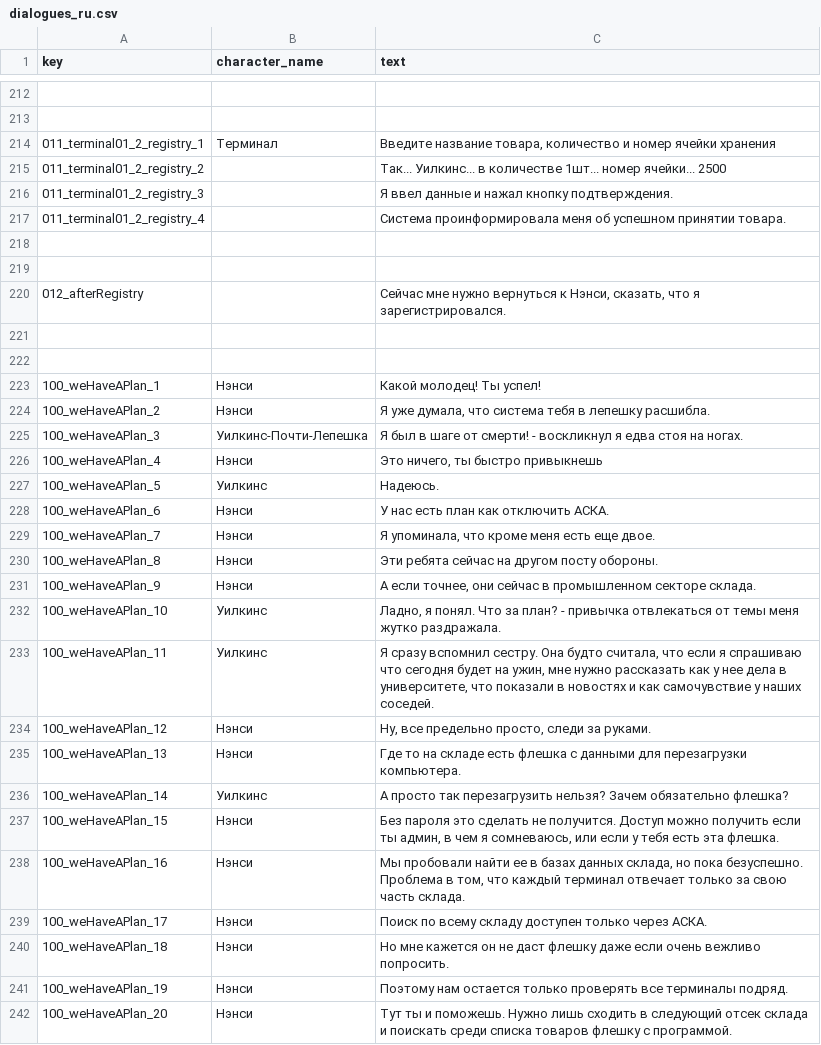
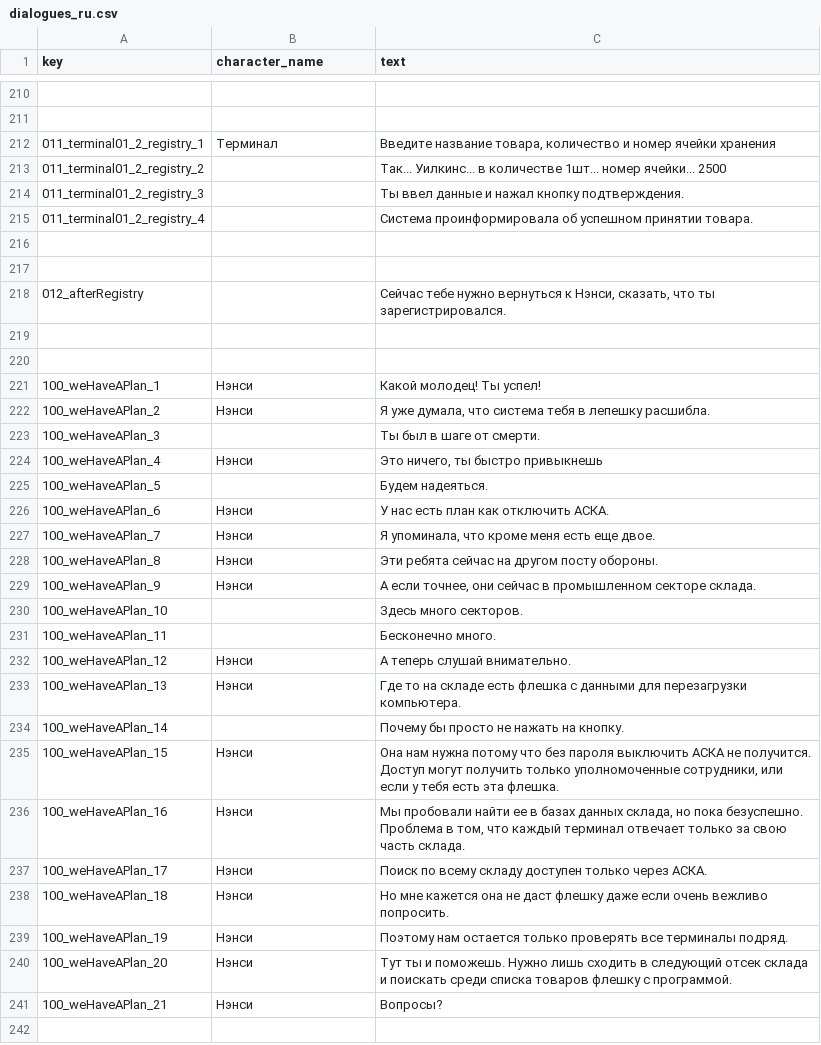
Before and after one commit to Renkort/OTD, a CSV file: Assets/Resources/Localization/dialogues_ru.csv, drawn as a sheet; only a part is shown, gaps mark what is left out; the shorter side is filled out with more unchanged rows; addresses are those after the commit; the diff covers the shown part only; the diff names each change by its address in the sheet, - before the commit and + after, or states it on an @@ line.

```diff
--- a/Assets/Resources/Localization/dialogues_ru.csv
+++ b/Assets/Resources/Localization/dialogues_ru.csv
-C214 (text): Я ввел данные и нажал кнопку подтверждения.
+C214 (text): Ты ввел данные и нажал кнопку подтверждения.
-C215 (text): Система проинформировала меня об успешном…
+C215 (text): Система проинформировала об успешном…
-C218 (text): Сейчас мне нужно вернуться к Нэнси, сказать, что я зарегистрировался.
+C218 (text): Сейчас тебе нужно вернуться к Нэнси, сказать, что ты зарегистрировался.
-B223 (character_name): Уилкинс-Почти-Лепешка
+B223 (character_name): (empty)
-C223 (text): Я был в шаге от смерти! - воскликнул я едва стоя на ногах.
+C223 (text): Ты был в шаге от смерти.
-B225 (character_name): Уилкинс
+B225 (character_name): (empty)
-C225 (text): Надеюсь.
+C225 (text): Будем надеяться.
-B230:B231 (character_name): Уилкинс
+B230:B231 (character_name): (empty)
-C230 (text): Ладно, я понял. Что за план? - привычка отвлекаться от темы меня жутко раздражала.
+C230 (text): Здесь много секторов.
-C231 (text): Я сразу вспомнил сестру. Она будто считала, что если я спрашиваю что сегодня будет на ужин, мне нужно рассказать как у нее дела в университете, что показали в новостях и как самочувствие у наших соседей.
+C231 (text): Бесконечно много.
-C232 (text): Ну, все предельно просто, следи за руками.
+C232 (text): А теперь слушай внимательно.
-B234 (character_name): Уилкинс
+B234 (character_name): (empty)
-C234 (text): А просто так перезагрузить нельзя? Зачем обязательно флешка?
+C234 (text): Почему бы просто не нажать на кнопку.
-C235 (text): Без пароля это сделать не получится. Доступ можно получить если ты админ, в чем я сомневаюсь, или если…
+C235 (text): Она нам нужна потому что без пароля выключить АСКА не получится. Доступ могут получить только уполномоченные сотрудники, или если…
-C238 (text): …мне кажется он не даст…
+C238 (text): …мне кажется она не даст…
```
Also changed, not shown: 2 removed rows and 112 edited cells elsewhere in this file, Assets/Resources/Localization/portraits.csv, 40 other files.
